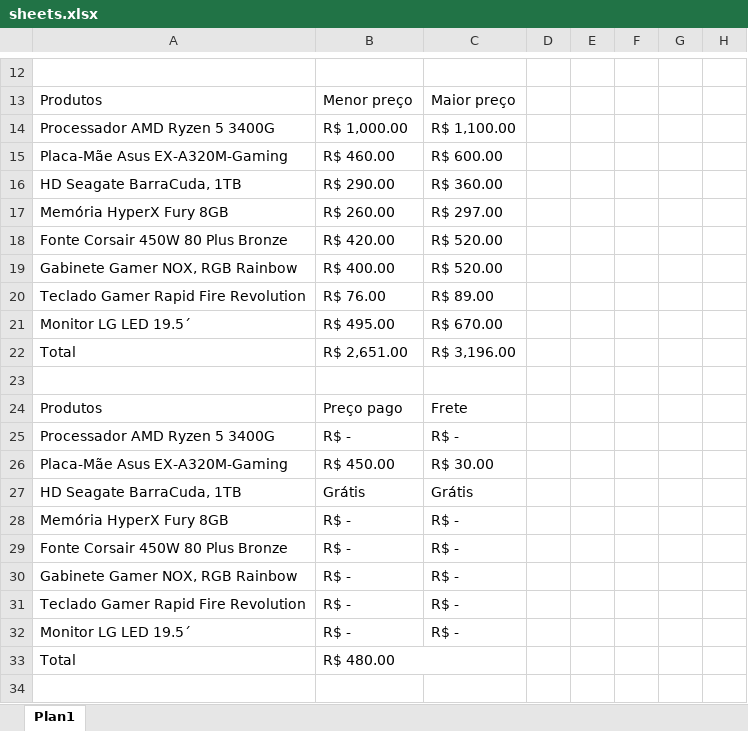
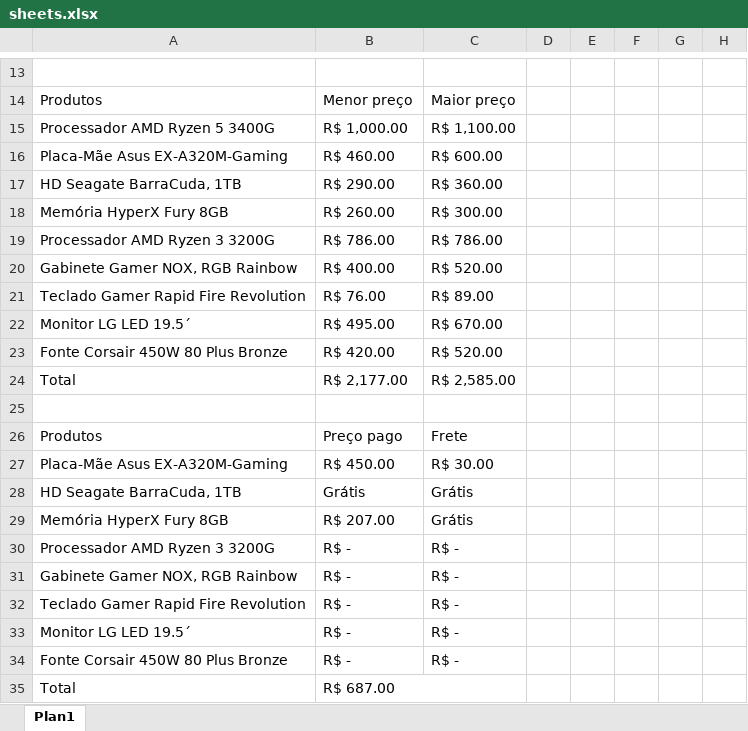
Before and after one commit to abacaxiguy/get_this_prices, an Excel workbook: sheets.xlsx, sheet Plan1, drawn as a sheet; only a part is shown, gaps mark what is left out; values as stored, in another font and other column widths than the file's, no cell formats; conditional formats and table styles not drawn; removed rows and columns are numbered as before the commit, all else as after; rows hold the shown columns only; the diff covers the shown part only; the diff names each change by its address in the sheet, - before the commit and + after, or states it on an @@ line.

```diff
--- a/sheets.xlsx (sheet Plan1)
+++ b/sheets.xlsx (sheet Plan1)
-C18: R$ 297.00
+C18: R$ 300.00
+row 19: Processador AMD Ryzen 3 3200G | R$ 786.00 | R$ 786.00
@@ row 18 moved to row 23: Fonte Corsair 450W 80 Plus Bronze @@
-B24: R$ 2,651.00
+B24: R$ 2,177.00
-C24: R$ 3,196.00
+C24: R$ 2,585.00
-row 25: Processador AMD Ryzen 5 3400G | R$ - | R$ -
-B29: R$ -
+B29: R$ 207.00
-C29: R$ -
+C29: Grátis
-A30: Fonte Corsair 450W 80 Plus Bronze
+A30: Processador AMD Ryzen 3 3200G
+row 34: Fonte Corsair 450W 80 Plus Bronze | R$ - | R$ -
-B35: R$ 480.00
+B35: R$ 687.00
```
Also changed, not shown: 2 added rows, 1 removed row and 66 edited cells elsewhere in this sheet, cell formats, formulas that keep their value, 3 other files.
